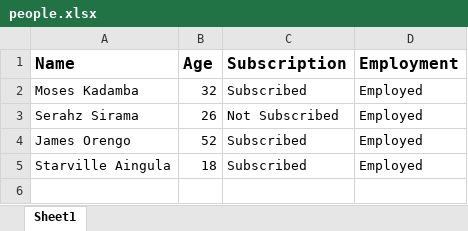
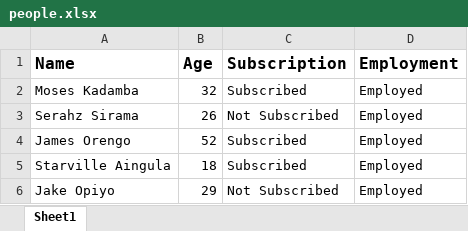
Before and after one commit to moseskadamba/ModernDataEntry, an Excel workbook: people.xlsx, sheet Sheet1, drawn as a sheet; values as stored, in another font and other column widths than the file's, no borders; the diff names each change by its address in the sheet, - before the commit and + after, or states it on an @@ line.

```diff
--- a/people.xlsx (sheet Sheet1)
+++ b/people.xlsx (sheet Sheet1)
+row 6: Jake Opiyo | 29 | Not Subscribed | Employed
```
Also changed, not shown: 1 other file.
